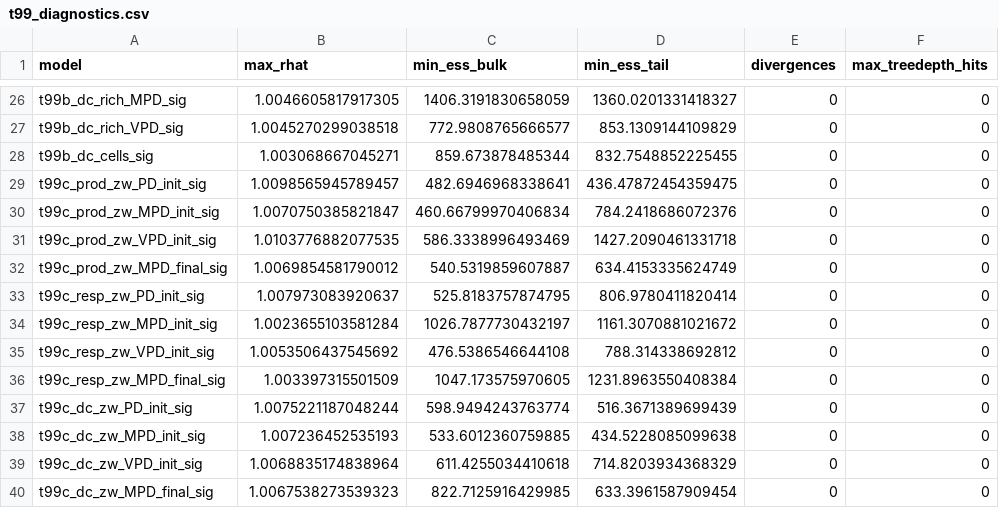
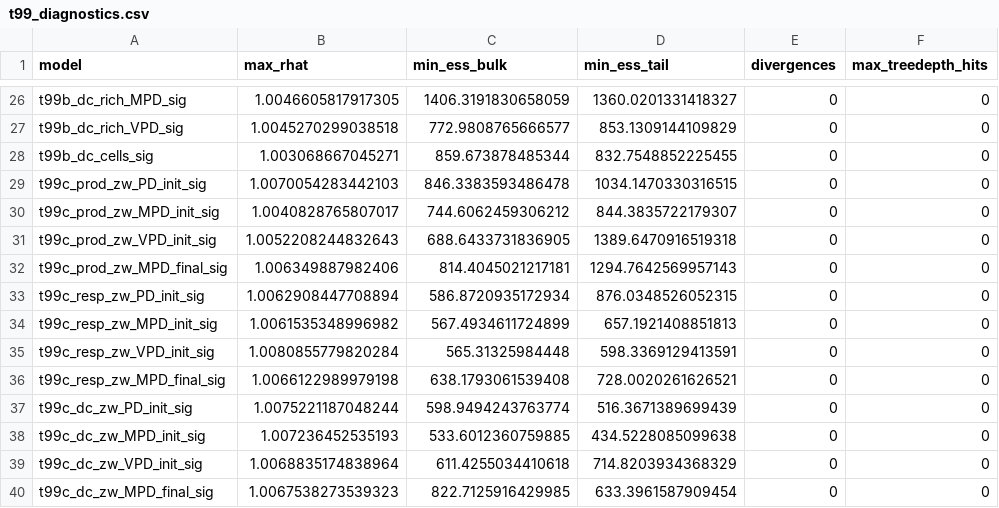
Before and after one commit to diogoprov/BEF, a CSV file: output/tables/t99_diagnostics.csv, drawn as a sheet; only a part is shown, gaps mark what is left out; the diff covers the shown part only.

```diff
--- a/output/tables/t99_diagnostics.csv
+++ b/output/tables/t99_diagnostics.csv
@@ -28,10 +28,10 @@ t99b_dc_rich_VPD_sig,1.0045270299038518,772.9808765666577,853.1309144109829,0,0
 t99b_dc_cells_sig,1.003068667045271,859.673878485344,832.7548852225455,0,0
-t99c_prod_zw_PD_init_sig,1.0098565945789457,482.6946968338641,436.47872454359475,0,0
-t99c_prod_zw_MPD_init_sig,1.0070750385821847,460.66799970406834,784.2418686072376,0,0
-t99c_prod_zw_VPD_init_sig,1.0103776882077535,586.3338996493469,1427.2090461331718,0,0
-t99c_prod_zw_MPD_final_sig,1.0069854581790012,540.5319859607887,634.4153335624749,0,0
-t99c_resp_zw_PD_init_sig,1.007973083920637,525.8183757874795,806.9780411820414,0,0
-t99c_resp_zw_MPD_init_sig,1.0023655103581284,1026.7877730432197,1161.3070881021672,0,0
-t99c_resp_zw_VPD_init_sig,1.0053506437545692,476.5386546644108,788.314338692812,0,0
-t99c_resp_zw_MPD_final_sig,1.003397315501509,1047.173575970605,1231.8963550408384,0,0
+t99c_prod_zw_PD_init_sig,1.0070054283442103,846.3383593486478,1034.1470330316515,0,0
+t99c_prod_zw_MPD_init_sig,1.0040828765807017,744.6062459306212,844.3835722179307,0,0
+t99c_prod_zw_VPD_init_sig,1.0052208244832643,688.6433731836905,1389.6470916519318,0,0
+t99c_prod_zw_MPD_final_sig,1.006349887982406,814.4045021217181,1294.7642569957143,0,0
+t99c_resp_zw_PD_init_sig,1.0062908447708894,586.8720935172934,876.0348526052315,0,0
+t99c_resp_zw_MPD_init_sig,1.0061535348996982,567.4934611724899,657.1921408851813,0,0
+t99c_resp_zw_VPD_init_sig,1.0080855779820284,565.31325984448,598.3369129413591,0,0
+t99c_resp_zw_MPD_final_sig,1.0066122989979198,638.1793061539408,728.0020261626521,0,0
 t99c_dc_zw_PD_init_sig,1.0075221187048244,598.9494243763774,516.3671389699439,0,0
```
Also changed, not shown: 54 edited cells elsewhere in this file, output/tables/t99_cells_vs_phylo_r2.csv, output/tables/t99_cells_vs_phylo_slopes.csv, 45 other files.
